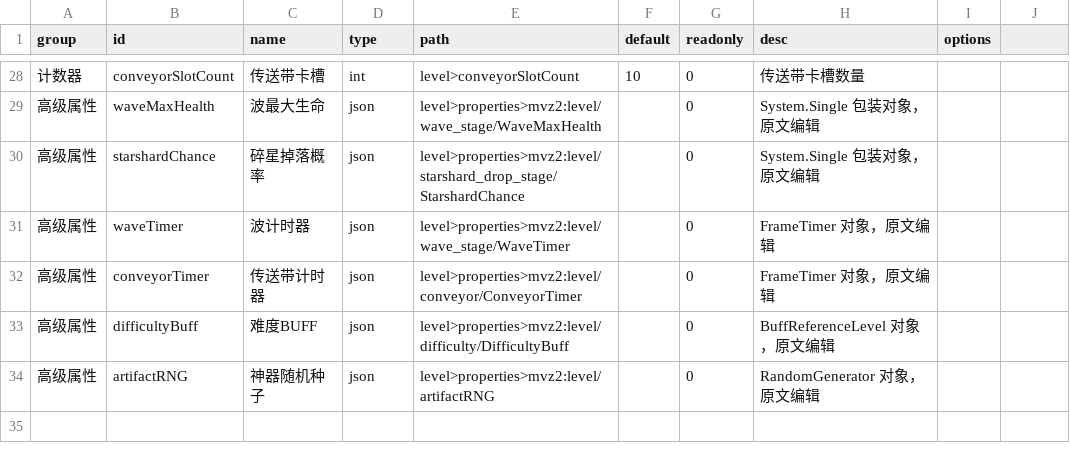
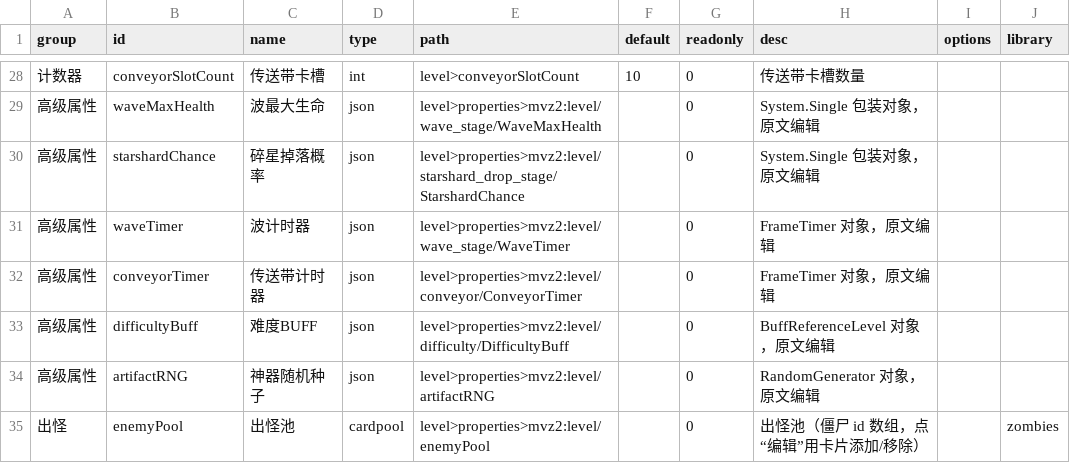
Before and after one commit to Sunflower-awa/mvz2-tools-h5, a CSV file: data/level_props_v3.csv, drawn as a sheet; only a part is shown, gaps mark what is left out; the diff names each change by its address in the sheet, - before the commit and + after, or states it on an @@ line.

```diff
--- a/data/level_props_v3.csv
+++ b/data/level_props_v3.csv
-J1: (empty)
+J1: library
+row 35: 出怪 | enemyPool | 出怪池 | cardpool | level>properties>mvz2:level/enemyPool |  | 0 | 出怪池（僵尸 id 数组，点“编辑”用卡片添加/移除） |  | zombies
```
Also changed, not shown: 12 other files.
